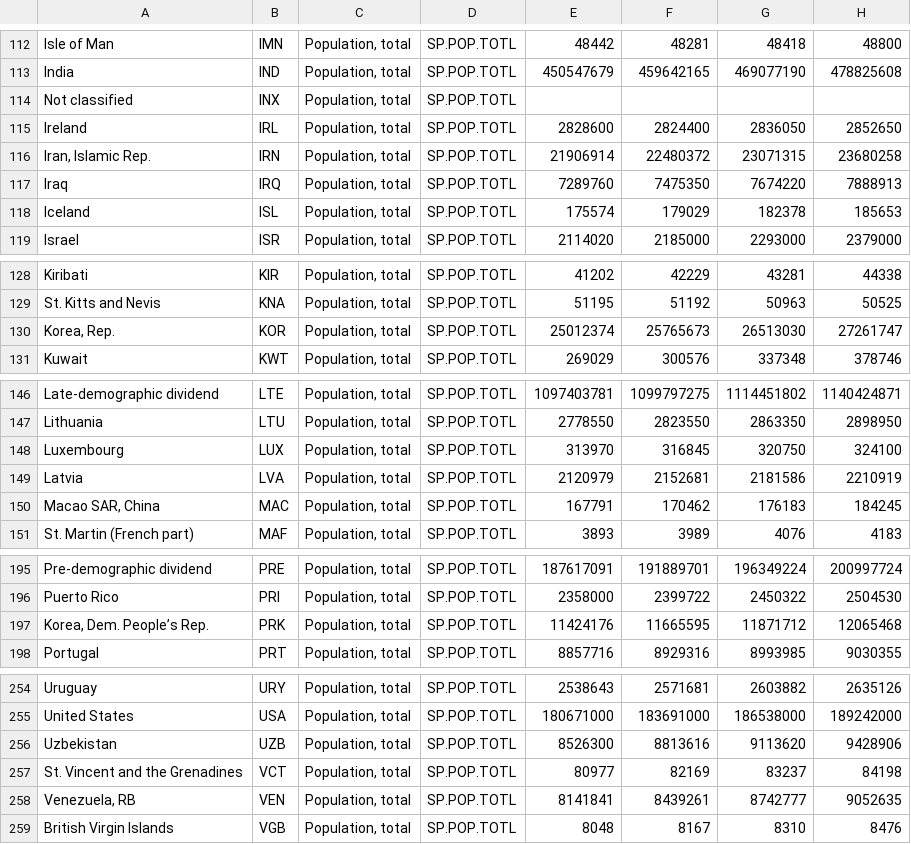
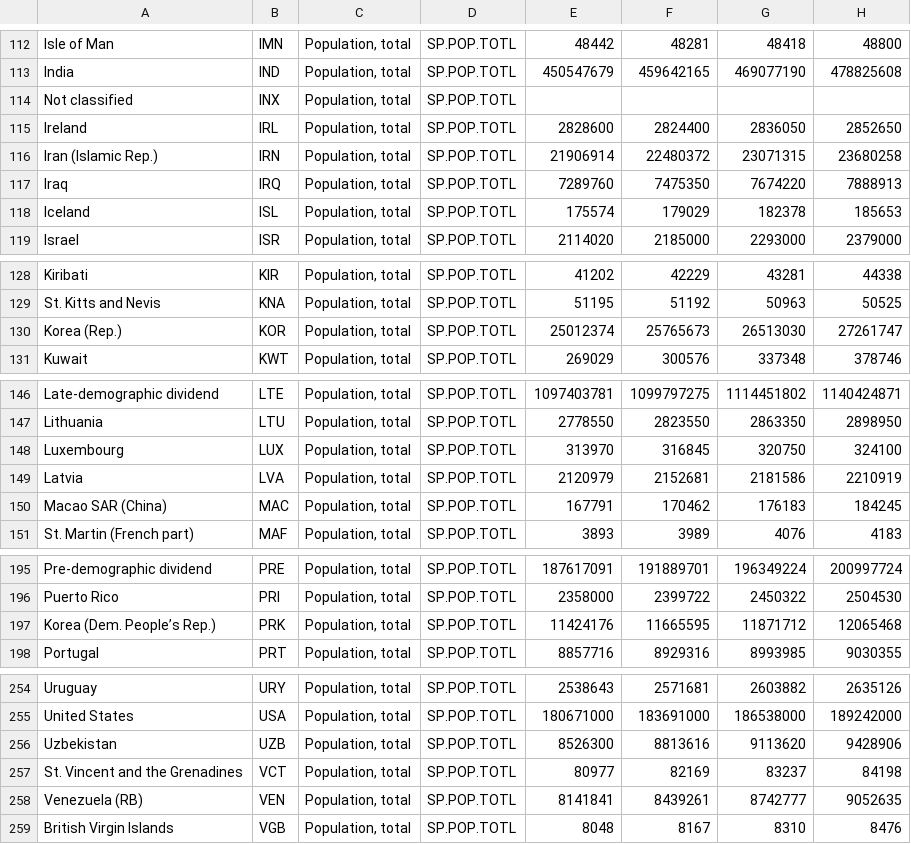
Before and after one commit to zbohdan/country-info, a CSV file: API_SP.POP.TOTL_DS2_en_csv_v2_162.csv, drawn as a sheet; only a part is shown, gaps mark what is left out; the diff covers the shown part only; the diff names each change by its address in the sheet, - before the commit and + after, or states it on an @@ line.

```diff
--- a/API_SP.POP.TOTL_DS2_en_csv_v2_162.csv
+++ b/API_SP.POP.TOTL_DS2_en_csv_v2_162.csv
-A116: Iran, Islamic Rep.
+A116: Iran (Islamic Rep.)
-A130: Korea, Rep.
+A130: Korea (Rep.)
-A150: Macao SAR, China
+A150: Macao SAR (China)
-A197: Korea, Dem. People’s Rep.
+A197: Korea (Dem. People’s Rep.)
-A258: Venezuela, RB
+A258: Venezuela (RB)
```
Also changed, not shown: 7 edited cells elsewhere in this file, 1 other file.
